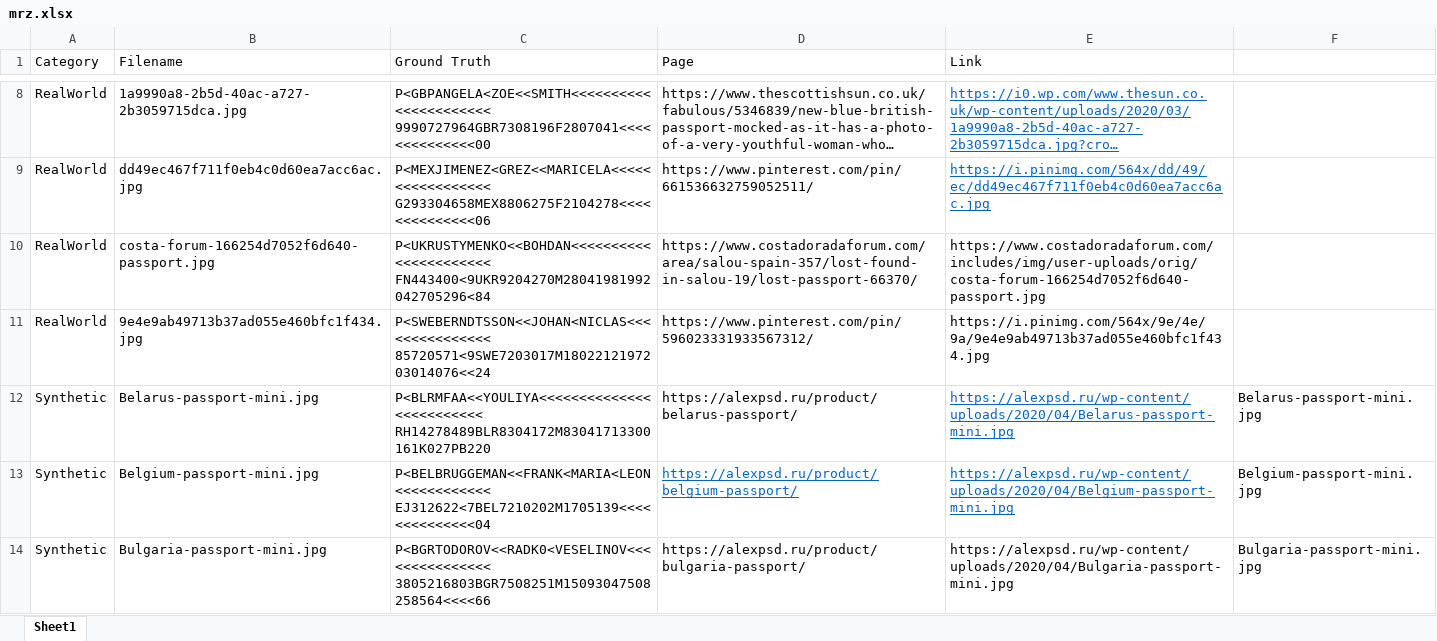
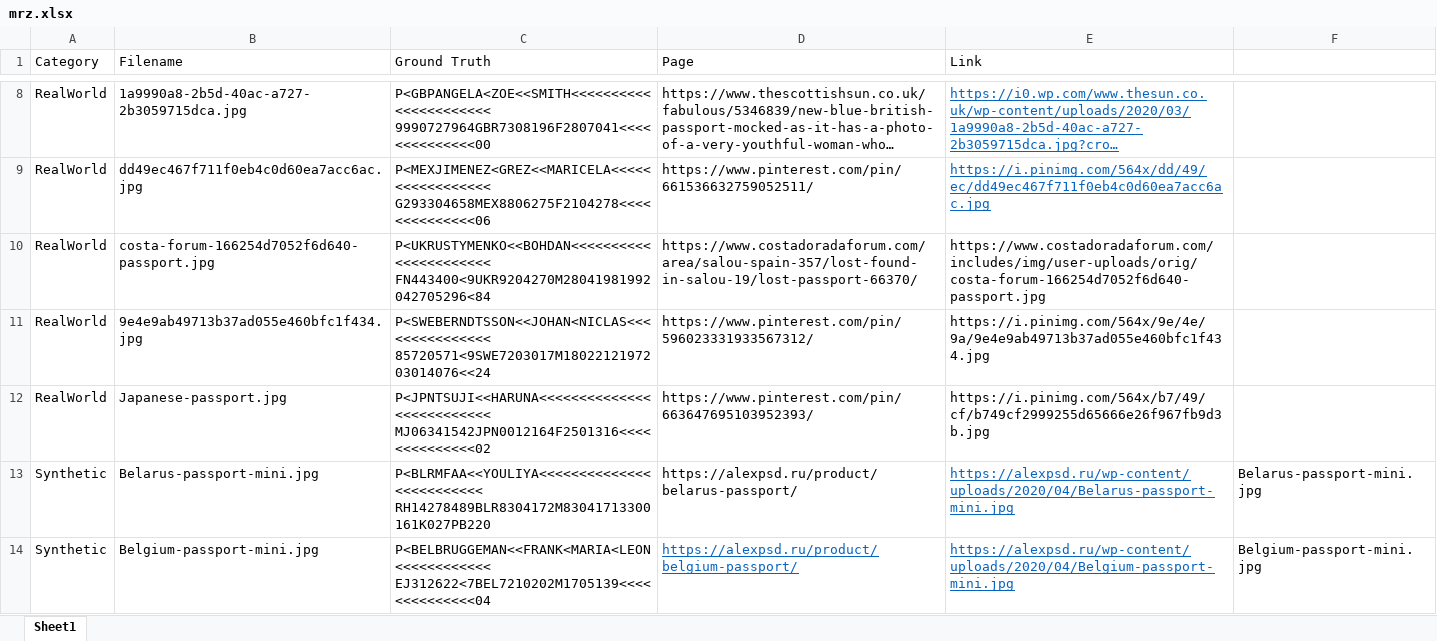
Before and after one commit to tony-xlh/MRZ-dataset, an Excel workbook: mrz.xlsx, sheet Sheet1, drawn as a sheet; only a part is shown, gaps mark what is left out; the shorter side is filled out with more unchanged rows; long unchanged cells end in …; values as stored, in another font and other column widths than the file's, no borders; ↵ is a line break in a cell; the diff names each change by its address in the sheet, - before the commit and + after, or states it on an @@ line.

Commit message:
add japanese passport

```diff
--- a/mrz.xlsx (sheet Sheet1)
+++ b/mrz.xlsx (sheet Sheet1)
+row 12: RealWorld | Japanese-passport.jpg | P<JPNTSUJI<<HARUNA<<<<<<<<<<<<<<<<<<<<<<<<<< ↵ MJ06341542JPN0012164F2501316<<<<<<<<<<<<<<02 | https://www.pinterest.com/pin/663647695103952393/ | https://i.pinimg.com/564x/b7/49/cf/b749cf2999255d65666e26f967fb9d3b.jpg
```
Also changed, not shown: 1 other file.
